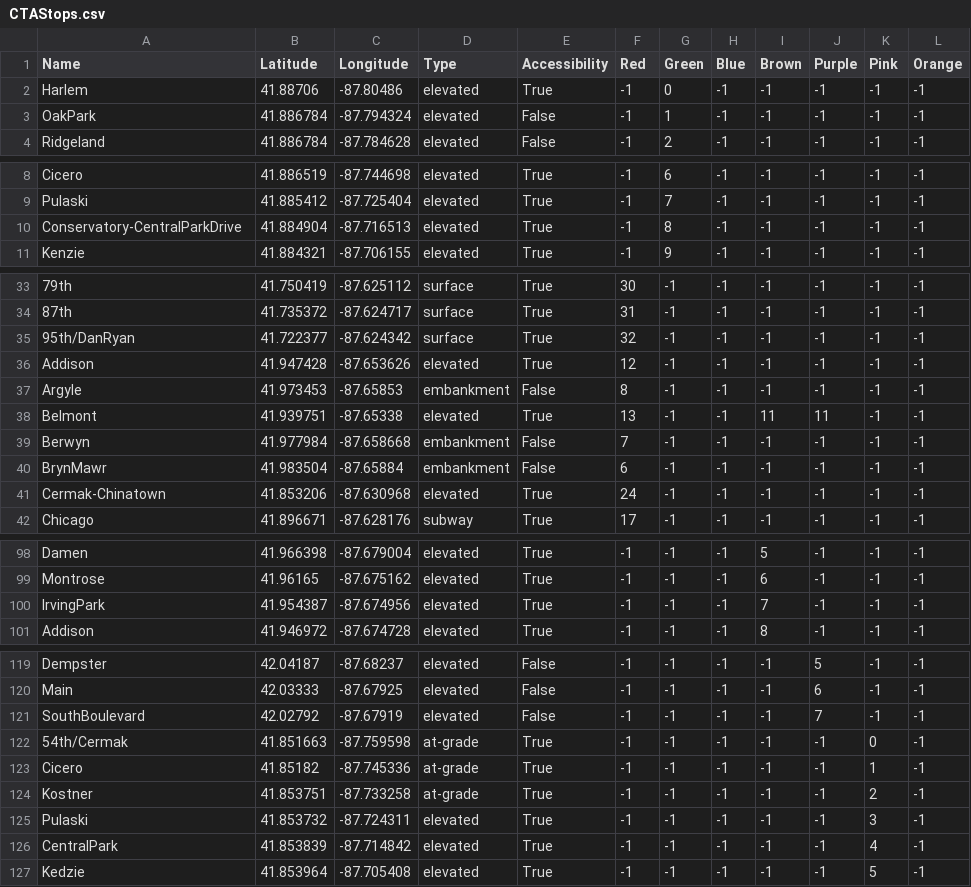
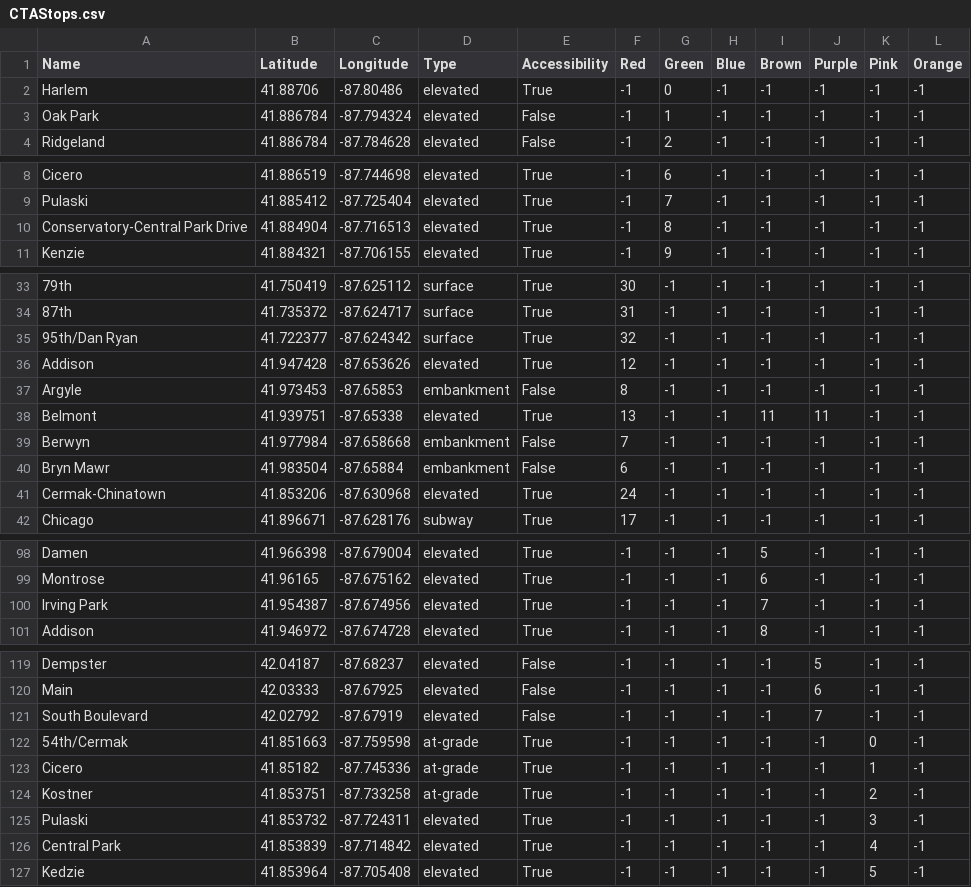
Before and after one commit to TPrasopch0001/ctaApp, a CSV file: CTAStops.csv, drawn as a sheet; only a part is shown, gaps mark what is left out; the diff covers the shown part only; the diff names each change by its address in the sheet, - before the commit and + after, or states it on an @@ line.

```diff
--- a/CTAStops.csv
+++ b/CTAStops.csv
-A3 (Name): OakPark
+A3 (Name): Oak Park
-A10 (Name): Conservatory-CentralParkDrive
+A10 (Name): Conservatory-Central Park Drive
-A35 (Name): 95th/DanRyan
+A35 (Name): 95th/Dan Ryan
-A40 (Name): BrynMawr
+A40 (Name): Bryn Mawr
-A100 (Name): IrvingPark
+A100 (Name): Irving Park
-A121 (Name): SouthBoulevard
+A121 (Name): South Boulevard
-A126 (Name): CentralPark
+A126 (Name): Central Park
```
Also changed, not shown: 11 edited cells elsewhere in this file, 5 other files.
